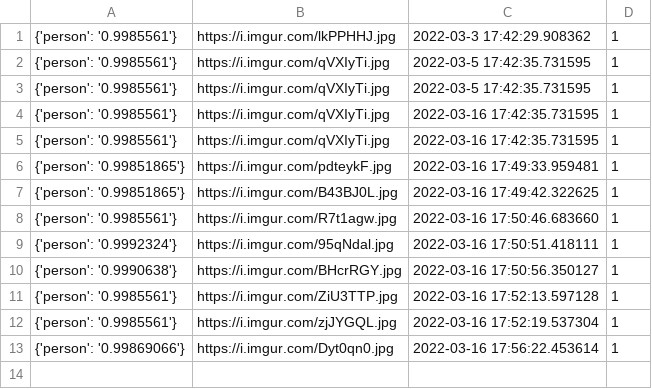
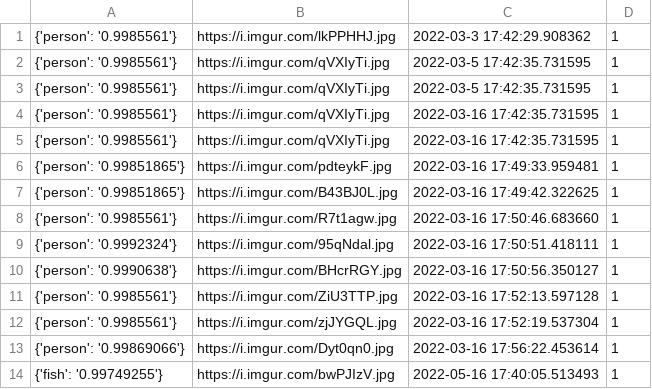
Before and after one commit to cogrpar/FishNetStreamCapture, a CSV file: convertcsv.csv, drawn as a sheet; the diff names each change by its address in the sheet, - before the commit and + after, or states it on an @@ line.

```diff
--- a/convertcsv.csv
+++ b/convertcsv.csv
+row 14: {'fish': '0.99749255'} | https://i.imgur.com/bwPJIzV.jpg | 2022-05-16 17:40:05.513493 | 1
```
Also changed, not shown: 2 other files.
